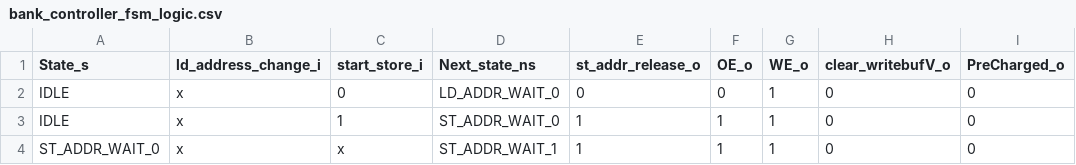
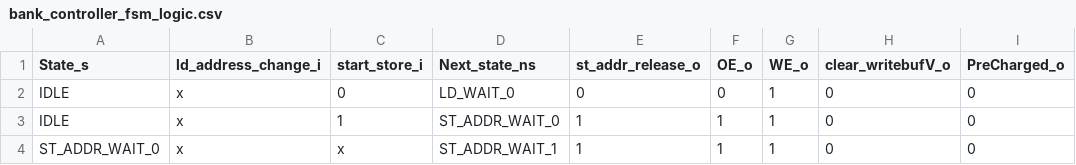
Before and after one commit to maanavkoladia/uarch, a CSV file: design/EverythingEverywhereAllAtOnce/rtl/mem/Mem_Banks/gen/bank_controller_fsm_logic.csv, drawn as a sheet; only a part is shown.

```diff
--- a/design/EverythingEverywhereAllAtOnce/rtl/mem/Mem_Banks/gen/bank_controller_fsm_logic.csv
+++ b/design/EverythingEverywhereAllAtOnce/rtl/mem/Mem_Banks/gen/bank_controller_fsm_logic.csv
@@ -1,3 +1,3 @@
 State_s,ld_address_change_i,start_store_i,Next_state_ns,st_addr_release_o,OE_o,WE_o,clear_writebufV_o,PreCharged_o
-IDLE,x,0,LD_ADDR_WAIT_0,0,0,1,0,0
+IDLE,x,0,LD_WAIT_0,0,0,1,0,0
 IDLE,x,1,ST_ADDR_WAIT_0,1,1,1,0,0
```
Also changed, not shown: 6 other files.
